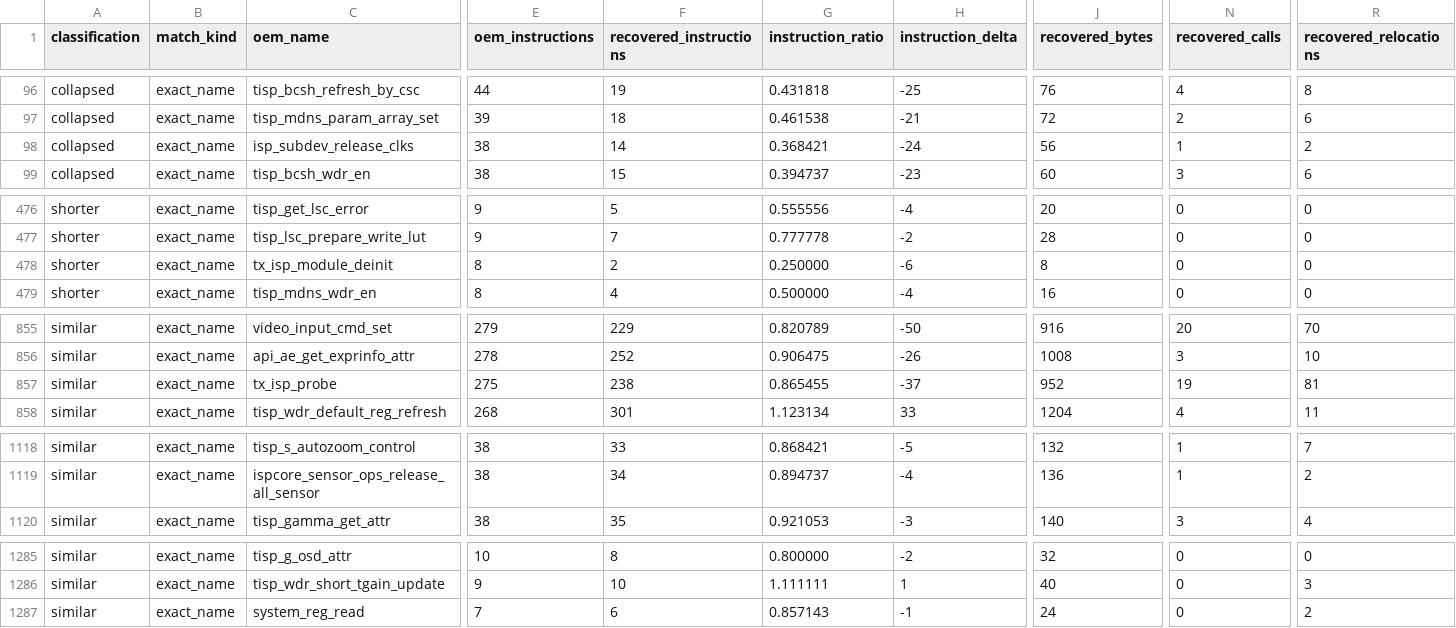
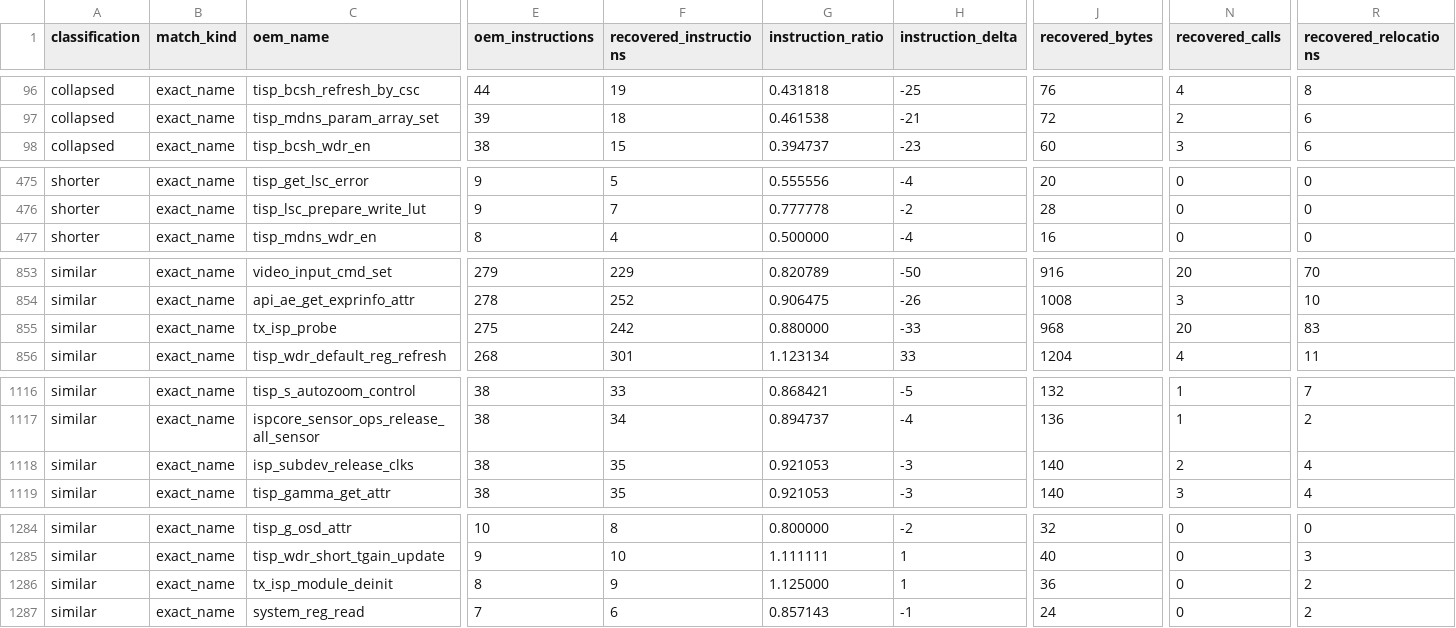
Before and after one commit to opensensor/isp, a CSV file: driver/t41/audit/binary_audit.csv, drawn as a sheet; only a part is shown, gaps mark what is left out; removed rows and columns are numbered as before the commit, all else as after; rows hold the shown columns only; the diff covers the shown part only; the diff names each change by its address in the sheet, - before the commit and + after, or states it on an @@ line.

Commit message:
Restore T41 subdevice resource teardown

```diff
--- a/driver/t41/audit/binary_audit.csv
+++ b/driver/t41/audit/binary_audit.csv
-row 98: collapsed | exact_name | isp_subdev_release_clks | 38 | 14 | 0.368421 | -24 | 56 | 1 | 2
-row 478: shorter | exact_name | tx_isp_module_deinit | 8 | 2 | 0.250000 | -6 | 8 | 0 | 0
-F855 (recovered_instructions): 238
+F855 (recovered_instructions): 242
-G855 (instruction_ratio): 0.865455
+G855 (instruction_ratio): 0.880000
-H855 (instruction_delta): -37
+H855 (instruction_delta): -33
-J855 (recovered_bytes): 952
+J855 (recovered_bytes): 968
-N855 (recovered_calls): 19
+N855 (recovered_calls): 20
-R855 (recovered_relocations): 81
+R855 (recovered_relocations): 83
+row 1118: similar | exact_name | isp_subdev_release_clks | 38 | 35 | 0.921053 | -3 | 140 | 2 | 4
+row 1286: similar | exact_name | tx_isp_module_deinit | 8 | 9 | 1.125000 | 1 | 36 | 0 | 2
```
Also changed, not shown: 4 edited cells elsewhere in this file, 5 other files.
